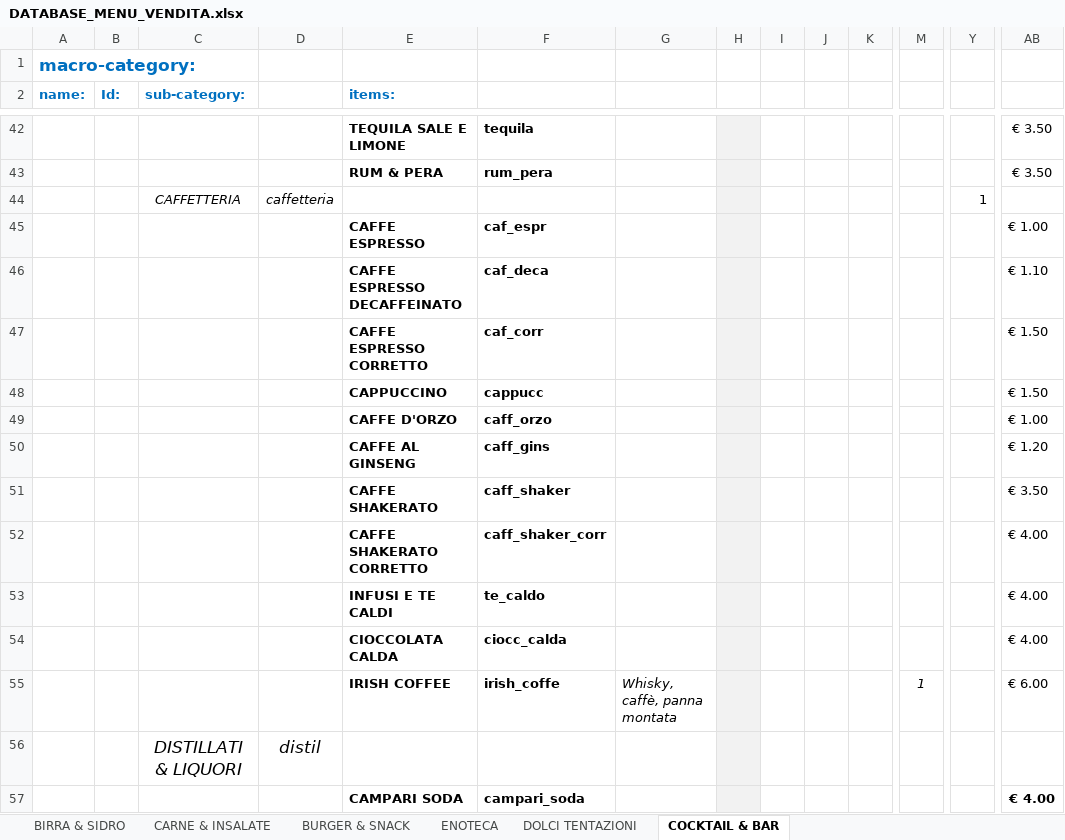
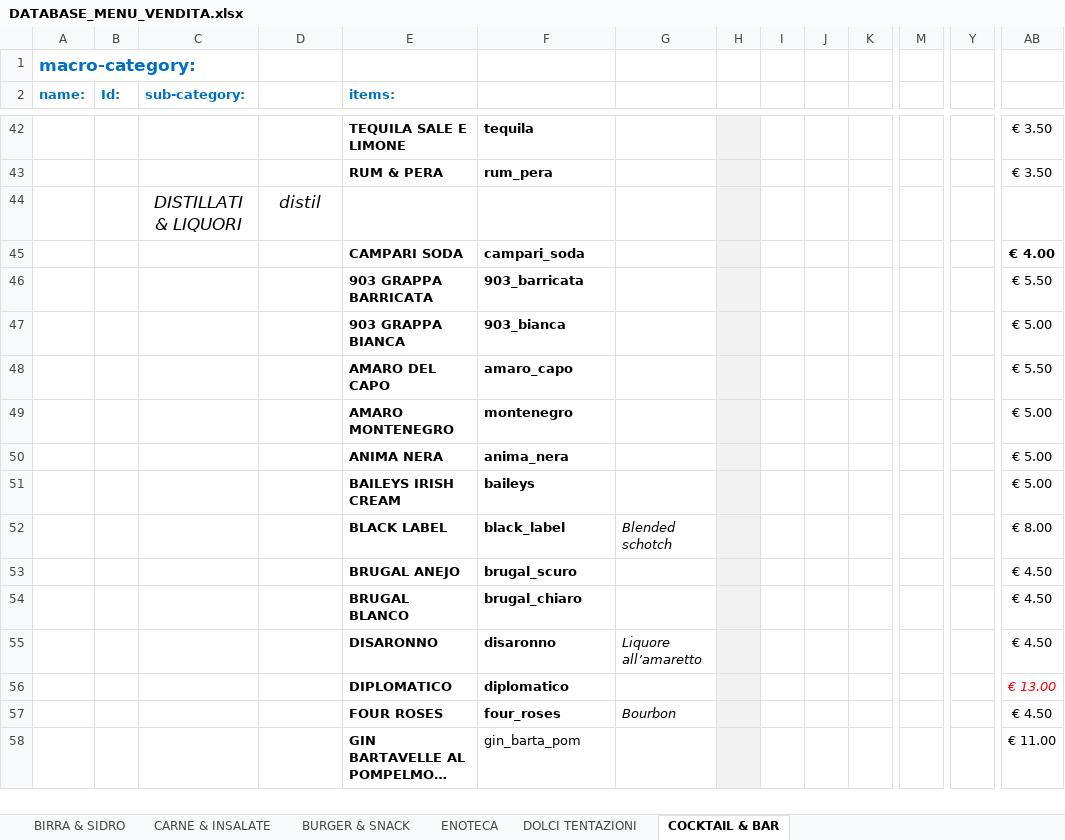
Before and after one commit to jb-pub/menu, an Excel workbook: excel/DATABASE_MENU_VENDITA.xlsx, sheet COCKTAIL & BAR, drawn as a sheet; only a part is shown, gaps mark what is left out; the shorter side is filled out with more unchanged rows; long unchanged cells end in …; values as stored, in another font and other column widths than the file's, no borders; removed rows and columns are numbered as before the commit, all else as after; rows hold the shown columns only; the diff covers the shown part only; the diff names each change by its address in the sheet, - before the commit and + after, or states it on an @@ line.

```diff
--- a/excel/DATABASE_MENU_VENDITA.xlsx (sheet COCKTAIL & BAR)
+++ b/excel/DATABASE_MENU_VENDITA.xlsx (sheet COCKTAIL & BAR)
-row 44:  |  | CAFFETTERIA | caffetteria |  |  |  |  |  |  |  |  | 1
@@ row 45 moved to row 92: CAFFE ESPRESSO @@
-row 46:  |  |  |  | CAFFE ESPRESSO DECAFFEINATO | caf_deca |  |  |  |  |  |  |  | € 1.10
-row 47:  |  |  |  | CAFFE ESPRESSO CORRETTO | caf_corr |  |  |  |  |  |  |  | € 1.50
-row 48:  |  |  |  | CAPPUCCINO | cappucc |  |  |  |  |  |  |  | € 1.50
-row 49:  |  |  |  | CAFFE D'ORZO | caff_orzo |  |  |  |  |  |  |  | € 1.00
-row 50:  |  |  |  | CAFFE AL GINSENG | caff_gins |  |  |  |  |  |  |  | € 1.20
-row 51:  |  |  |  | CAFFE SHAKERATO | caff_shaker |  |  |  |  |  |  |  | € 3.50
-row 52:  |  |  |  | CAFFE SHAKERATO CORRETTO | caff_shaker_corr |  |  |  |  |  |  |  | € 4.00
@@ row 53 moved to row 100: INFUSI E TE CALDI @@
@@ row 54 moved to row 101: CIOCCOLATA CALDA @@
-row 55:  |  |  |  | IRISH COFFEE | irish_coffe | Whisky, caffè, panna montata |  |  |  |  | 1 |  | € 6.00
```
Also changed, not shown: 9 added rows elsewhere in this sheet, sheet BIRRA & SIDRO, 3 other files.
